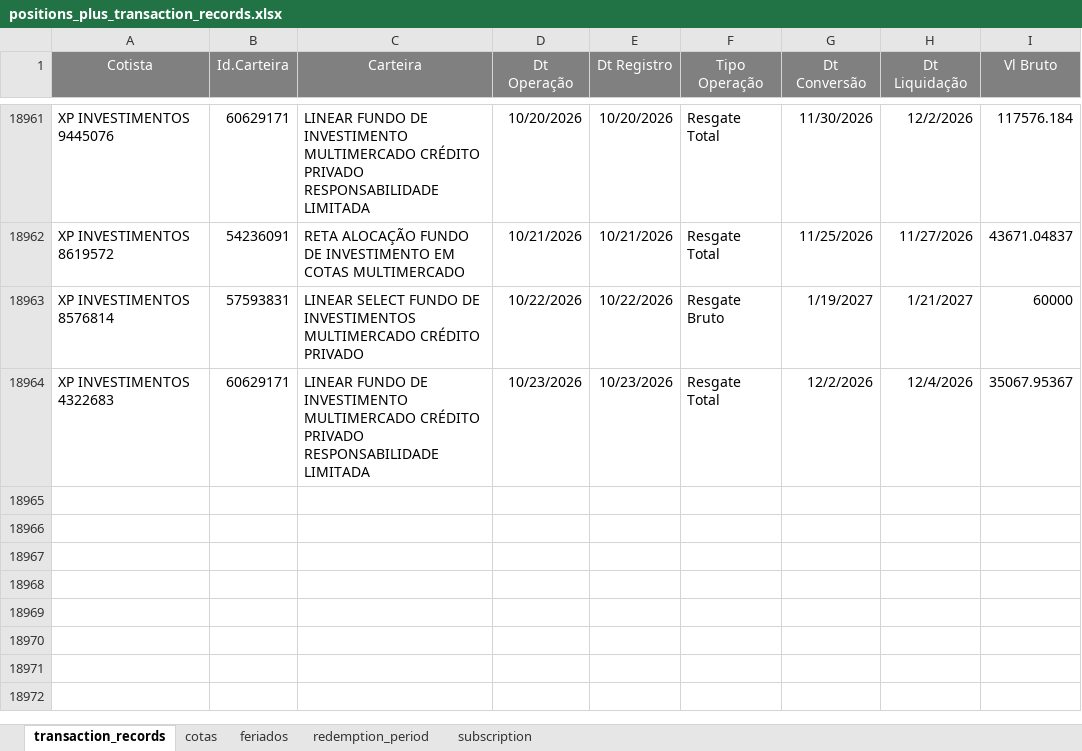
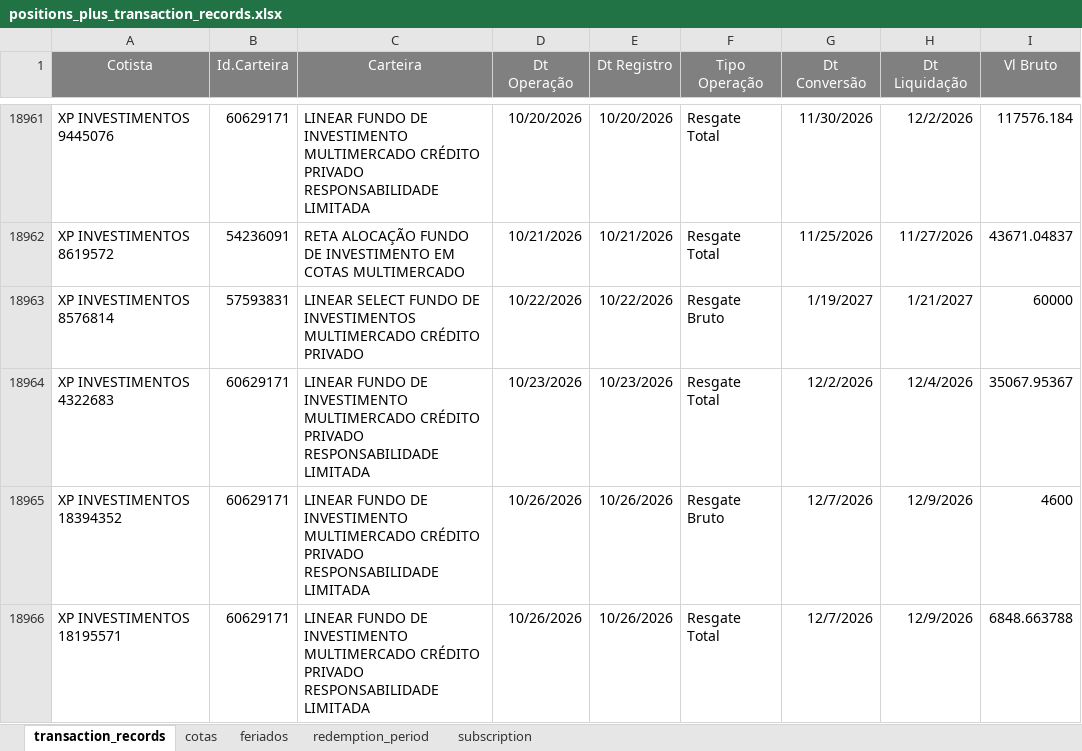
Before and after one commit to Reckziegel/batercota, an Excel workbook: plataforma/positions_plus_transaction_records.xlsx, sheet transaction_records, drawn as a sheet; only a part is shown, gaps mark what is left out; values as stored, in another font and other column widths than the file's, no borders; the diff names each change by its address in the sheet, - before the commit and + after, or states it on an @@ line.

Commit message:
position differences

```diff
--- a/plataforma/positions_plus_transaction_records.xlsx (sheet transaction_records)
+++ b/plataforma/positions_plus_transaction_records.xlsx (sheet transaction_records)
+row 18965: XP INVESTIMENTOS 18394352 | 60629171 | LINEAR FUNDO DE INVESTIMENTO MULTIMERCADO CRÉDITO PRIVADO RESPONSABILIDADE LIMITADA | 10/26/2026 | 10/26/2026 | Resgate Bruto | 12/7/2026 | 12/9/2026 | 4600
+row 18966: XP INVESTIMENTOS 18195571 | 60629171 | LINEAR FUNDO DE INVESTIMENTO MULTIMERCADO CRÉDITO PRIVADO RESPONSABILIDADE LIMITADA | 10/26/2026 | 10/26/2026 | Resgate Total | 12/7/2026 | 12/9/2026 | 6848.663788
```
Also changed, not shown: 13 other files.
